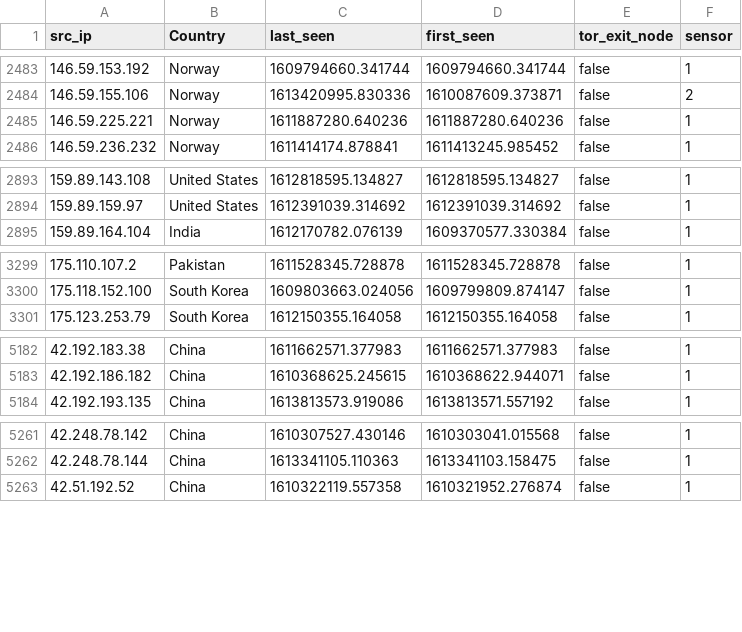
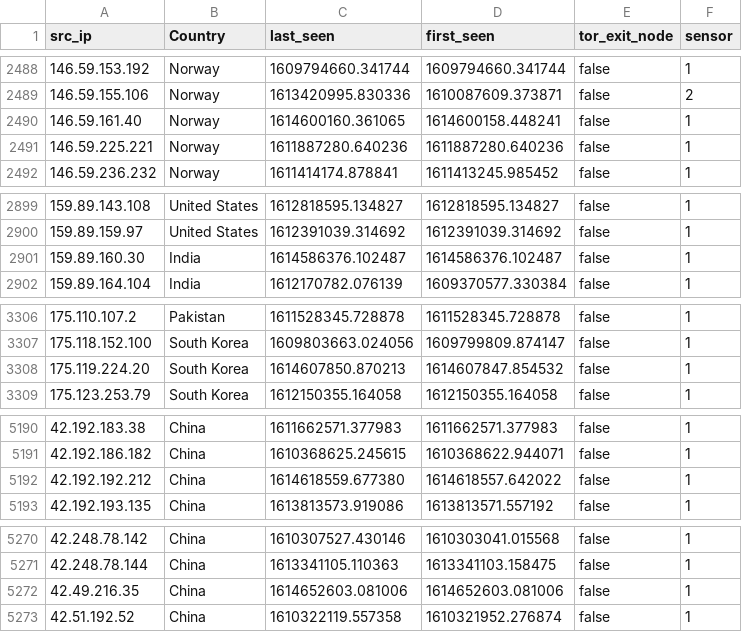
Before and after one commit to tankmek/threatfeed, a CSV file: ip_threat_feed.csv, drawn as a sheet; only a part is shown, gaps mark what is left out; the diff covers the shown part only.

```diff
--- a/ip_threat_feed.csv
+++ b/ip_threat_feed.csv
@@ -2484,2 +2489,3 @@
 "146.59.155.106",Norway,"1613420995.830336","1610087609.373871",false,2
+"146.59.161.40",Norway,"1614600160.361065","1614600158.448241",false,1
 "146.59.225.221",Norway,"1611887280.640236","1611887280.640236",false,1
@@ -2894,2 +2900,3 @@
 "159.89.159.97","United States","1612391039.314692","1612391039.314692",false,1
+"159.89.160.30",India,"1614586376.102487","1614586376.102487",false,1
 "159.89.164.104",India,"1612170782.076139","1609370577.330384",false,1
@@ -3300,2 +3307,3 @@
 "175.118.152.100","South Korea","1609803663.024056","1609799809.874147",false,1
+"175.119.224.20","South Korea","1614607850.870213","1614607847.854532",false,1
 "175.123.253.79","South Korea","1612150355.164058","1612150355.164058",false,1
@@ -5183,2 +5191,3 @@
 "42.192.186.182",China,"1610368625.245615","1610368622.944071",false,1
+"42.192.192.212",China,"1614618559.677380","1614618557.642022",false,1
 "42.192.193.135",China,"1613813573.919086","1613813571.557192",false,1
@@ -5262,2 +5271,3 @@
 "42.248.78.144",China,"1613341105.110363","1613341103.158475",false,1
+"42.49.216.35",China,"1614652603.081006","1614652603.081006",false,1
 "42.51.192.52",China,"1610322119.557358","1610321952.276874",false,1
```
Also changed, not shown: 10 added rows elsewhere in this file.
